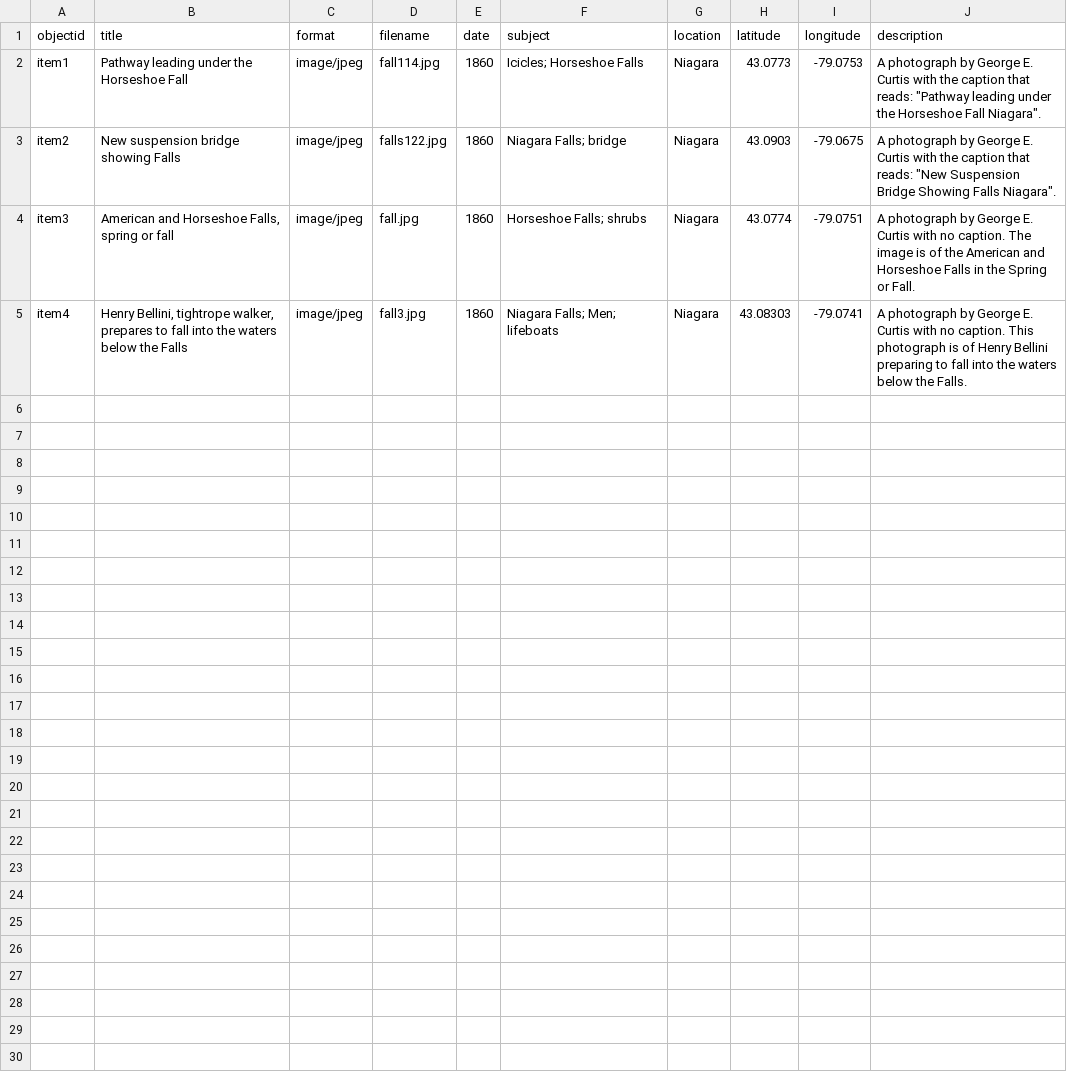
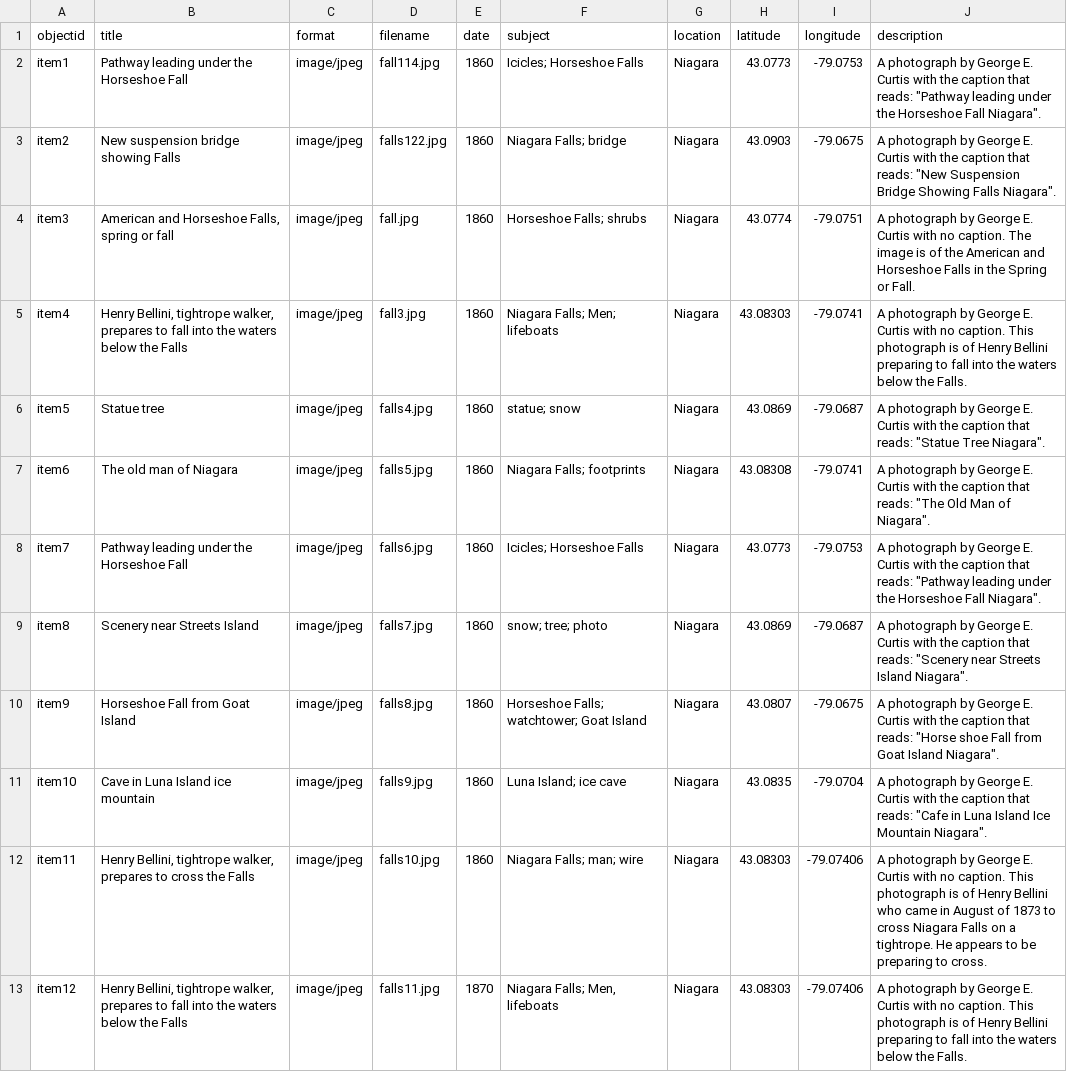
Before and after one commit to JingyueZ/text, a CSV file: _data/metadata-test.csv, drawn as a sheet; the diff names each change by its address in the sheet, - before the commit and + after, or states it on an @@ line.

Commit message:
Add files via upload

```diff
--- a/_data/metadata-test.csv
+++ b/_data/metadata-test.csv
+row 6: item5 | Statue tree | image/jpeg | falls4.jpg | 1860 | statue; snow | Niagara | 43.0869 | -79.0687 | A photograph by George E. Curtis with the caption that reads: "Statue Tree Niagara".
+row 7: item6 | The old man of Niagara | image/jpeg | falls5.jpg | 1860 | Niagara Falls; footprints | Niagara | 43.08308 | -79.0741 | A photograph by George E. Curtis with the caption that reads: "The Old Man of Niagara".
+row 8: item7 | Pathway leading under the Horseshoe Fall | image/jpeg | falls6.jpg | 1860 | Icicles; Horseshoe Falls | Niagara | 43.0773 | -79.0753 | A photograph by George E. Curtis with the caption that reads: "Pathway leading under the Horseshoe Fall Niagara".
+row 9: item8 | Scenery near Streets Island | image/jpeg | falls7.jpg | 1860 | snow; tree; photo | Niagara | 43.0869 | -79.0687 | A photograph by George E. Curtis with the caption that reads: "Scenery near Streets Island Niagara".
+row 10: item9 | Horseshoe Fall from Goat Island | image/jpeg | falls8.jpg | 1860 | Horseshoe Falls; watchtower; Goat Island | Niagara | 43.0807 | -79.0675 | A photograph by George E. Curtis with the caption that reads: "Horse shoe Fall from Goat Island Niagara".
+row 11: item10 | Cave in Luna Island ice mountain | image/jpeg | falls9.jpg | 1860 | Luna Island; ice cave | Niagara | 43.0835 | -79.0704 | A photograph by George E. Curtis with the caption that reads: "Cafe in Luna Island Ice Mountain Niagara".
+row 12: item11 | Henry Bellini, tightrope walker, prepares to cross the Falls | image/jpeg | falls10.jpg | 1860 | Niagara Falls; man; wire | Niagara | 43.08303 | -79.07406 | A photograph by George E. Curtis with no caption. This photograph is of Henry Bellini who came in August of 1873 to cross Niagara Falls on a tightrope. He appears to be preparing to cross.
+row 13: item12 | Henry Bellini, tightrope walker, prepares to fall into the waters below the Falls | image/jpeg | falls11.jpg | 1870 | Niagara Falls; Men, lifeboats | Niagara | 43.08303 | -79.07406 | A photograph by George E. Curtis with no caption. This photograph is of Henry Bellini preparing to fall into the waters below the Falls.
```
